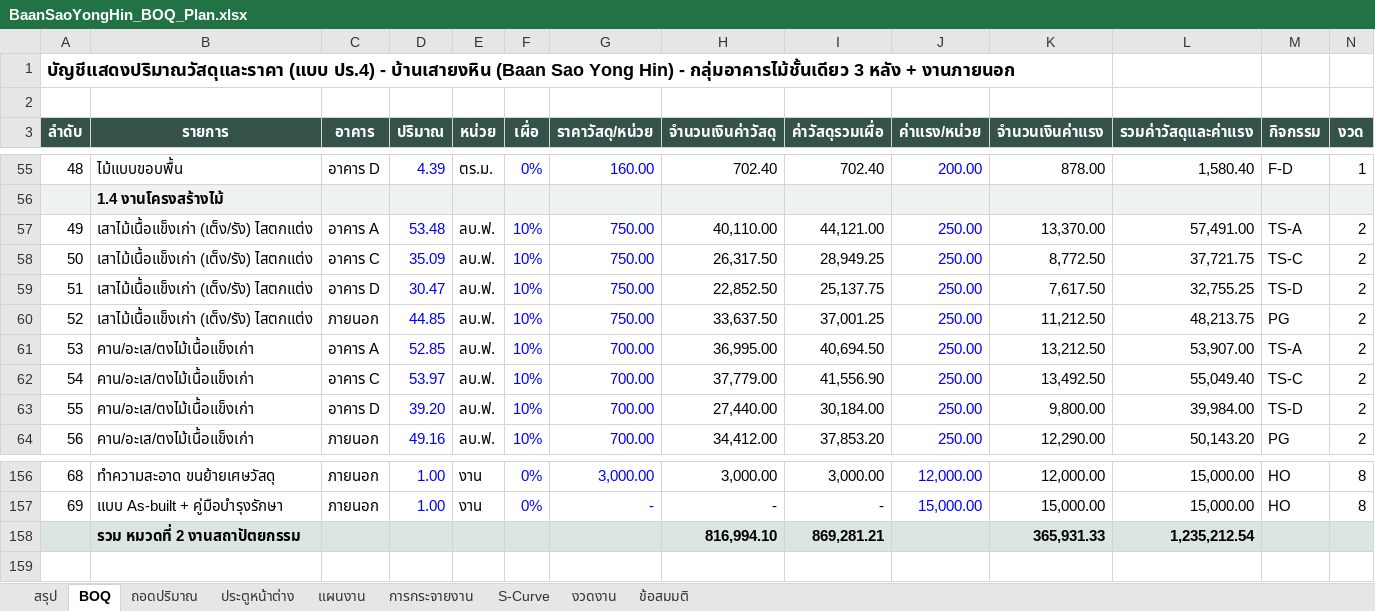
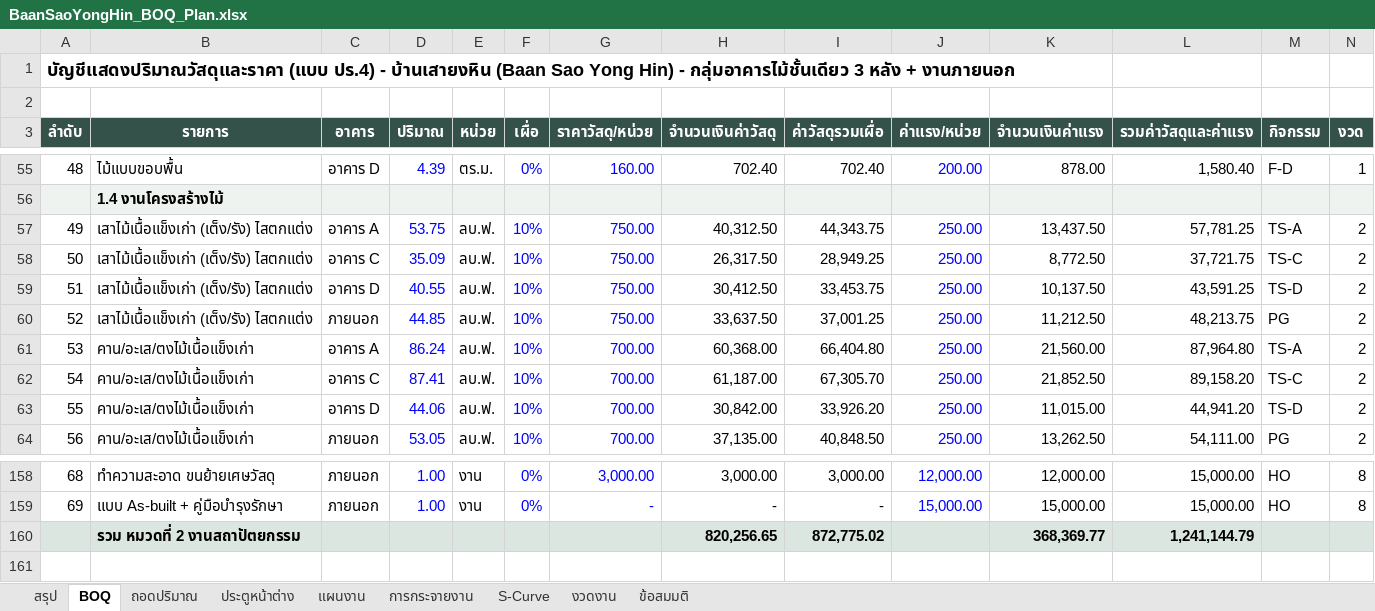
Before and after one commit to supakorn1976/supakorn1976, an Excel workbook: Architecture_Home_Build_BIM/03_Models/BaanSaoYongHin/BaanSaoYongHin_BOQ_Plan.xlsx, sheet BOQ, drawn as a sheet; only a part is shown, gaps mark what is left out; values as stored, in another font and other column widths than the file's, no borders; removed rows and columns are numbered as before the commit, all else as after; rows hold the shown columns only; the diff covers the shown part only; the diff names each change by its address in the sheet, - before the commit and + after, or states it on an @@ line.

```diff
--- a/Architecture_Home_Build_BIM/03_Models/BaanSaoYongHin/BaanSaoYongHin_BOQ_Plan.xlsx (sheet BOQ)
+++ b/Architecture_Home_Build_BIM/03_Models/BaanSaoYongHin/BaanSaoYongHin_BOQ_Plan.xlsx (sheet BOQ)
-D57 (ปริมาณ): 53.48
+D57 (ปริมาณ): 53.75
-H57 (จำนวนเงินค่าวัสดุ): 40,110.00
+H57 (จำนวนเงินค่าวัสดุ): 40,312.50
-I57 (ค่าวัสดุรวมเผื่อ): 44,121.00
+I57 (ค่าวัสดุรวมเผื่อ): 44,343.75
-K57 (จำนวนเงินค่าแรง): 13,370.00
+K57 (จำนวนเงินค่าแรง): 13,437.50
-L57 (รวมค่าวัสดุและค่าแรง): 57,491.00
+L57 (รวมค่าวัสดุและค่าแรง): 57,781.25
-D59 (ปริมาณ): 30.47
+D59 (ปริมาณ): 40.55
-H59 (จำนวนเงินค่าวัสดุ): 22,852.50
+H59 (จำนวนเงินค่าวัสดุ): 30,412.50
-I59 (ค่าวัสดุรวมเผื่อ): 25,137.75
+I59 (ค่าวัสดุรวมเผื่อ): 33,453.75
-K59 (จำนวนเงินค่าแรง): 7,617.50
+K59 (จำนวนเงินค่าแรง): 10,137.50
-L59 (รวมค่าวัสดุและค่าแรง): 32,755.25
+L59 (รวมค่าวัสดุและค่าแรง): 43,591.25
-D61 (ปริมาณ): 52.85
+D61 (ปริมาณ): 86.24
-H61 (จำนวนเงินค่าวัสดุ): 36,995.00
+H61 (จำนวนเงินค่าวัสดุ): 60,368.00
-I61 (ค่าวัสดุรวมเผื่อ): 40,694.50
+I61 (ค่าวัสดุรวมเผื่อ): 66,404.80
-K61 (จำนวนเงินค่าแรง): 13,212.50
+K61 (จำนวนเงินค่าแรง): 21,560.00
-L61 (รวมค่าวัสดุและค่าแรง): 53,907.00
+L61 (รวมค่าวัสดุและค่าแรง): 87,964.80
-D62 (ปริมาณ): 53.97
+D62 (ปริมาณ): 87.41
-H62 (จำนวนเงินค่าวัสดุ): 37,779.00
+H62 (จำนวนเงินค่าวัสดุ): 61,187.00
-I62 (ค่าวัสดุรวมเผื่อ): 41,556.90
+I62 (ค่าวัสดุรวมเผื่อ): 67,305.70
-K62 (จำนวนเงินค่าแรง): 13,492.50
+K62 (จำนวนเงินค่าแรง): 21,852.50
-L62 (รวมค่าวัสดุและค่าแรง): 55,049.40
+L62 (รวมค่าวัสดุและค่าแรง): 89,158.20
-D63 (ปริมาณ): 39.20
+D63 (ปริมาณ): 44.06
-H63 (จำนวนเงินค่าวัสดุ): 27,440.00
+H63 (จำนวนเงินค่าวัสดุ): 30,842.00
-I63 (ค่าวัสดุรวมเผื่อ): 30,184.00
+I63 (ค่าวัสดุรวมเผื่อ): 33,926.20
-K63 (จำนวนเงินค่าแรง): 9,800.00
+K63 (จำนวนเงินค่าแรง): 11,015.00
-L63 (รวมค่าวัสดุและค่าแรง): 39,984.00
+L63 (รวมค่าวัสดุและค่าแรง): 44,941.20
-D64 (ปริมาณ): 49.16
+D64 (ปริมาณ): 53.05
-H64 (จำนวนเงินค่าวัสดุ): 34,412.00
+H64 (จำนวนเงินค่าวัสดุ): 37,135.00
-I64 (ค่าวัสดุรวมเผื่อ): 37,853.20
+I64 (ค่าวัสดุรวมเผื่อ): 40,848.50
-K64 (จำนวนเงินค่าแรง): 12,290.00
+K64 (จำนวนเงินค่าแรง): 13,262.50
-L64 (รวมค่าวัสดุและค่าแรง): 50,143.20
+L64 (รวมค่าวัสดุและค่าแรง): 54,111.00
-row 158:  | รวม หมวดที่ 2 งานสถาปัตยกรรม |  |  |  |  |  | 816,994.10 | 869,281.21 |  | 365,931.33 | 1,235,212.54
+row 160:  | รวม หมวดที่ 2 งานสถาปัตยกรรม |  |  |  |  |  | 820,256.65 | 872,775.02 |  | 368,369.77 | 1,241,144.79
```
Also changed, not shown: 3 added rows, 1 removed row, 142 edited cells and row numbers in column A elsewhere in this sheet, sheet ถอดปริมาณ, sheet S-Curve, sheet แผนงาน, sheet งวดงาน, sheet สรุป, sheet การกระจายงาน, formulas that keep their value, charts or pictures, 13 other files.
